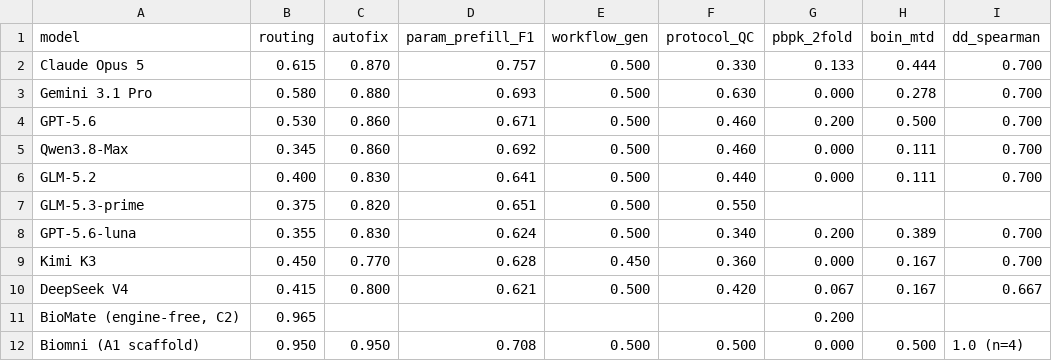
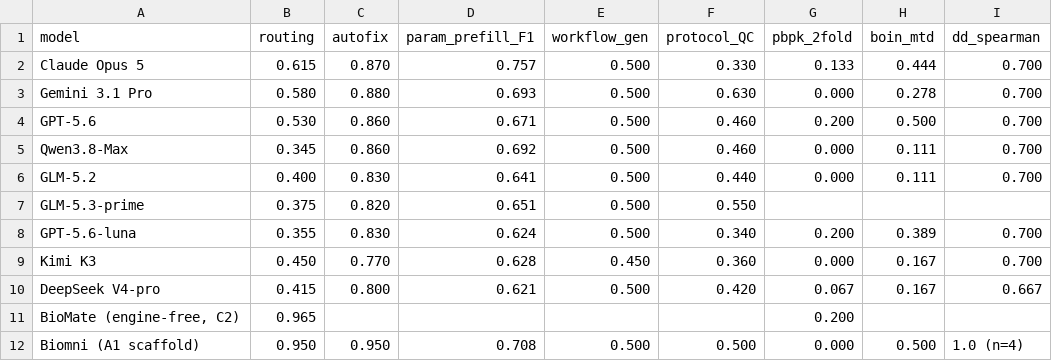
Before and after one commit to bioMate-AI/biomate-bioconductor-kb, a CSV file: evaluation/datasets/public_export/leaderboard.csv, drawn as a sheet.

```diff
--- a/evaluation/datasets/public_export/leaderboard.csv
+++ b/evaluation/datasets/public_export/leaderboard.csv
@@ -9,3 +9,3 @@ GPT-5.6-luna,0.355,0.830,0.624,0.500,0.340,0.200,0.389,0.700
 Kimi K3,0.450,0.770,0.628,0.450,0.360,0.000,0.167,0.700
-DeepSeek V4,0.415,0.800,0.621,0.500,0.420,0.067,0.167,0.667
+DeepSeek V4-pro,0.415,0.800,0.621,0.500,0.420,0.067,0.167,0.667
 "BioMate (engine-free, C2)",0.965,,,,,0.200,,
```
Also changed, not shown: 1 other file.
